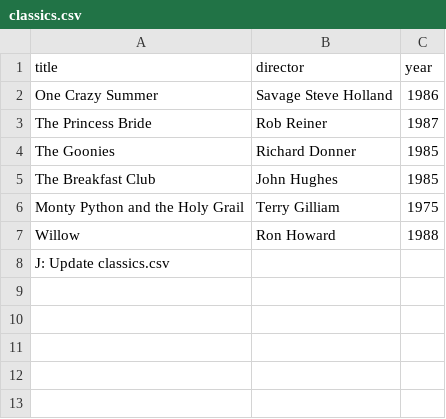
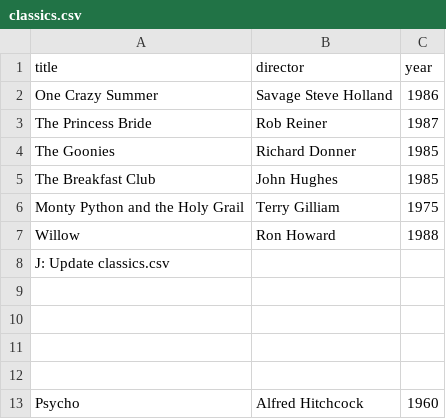
Before and after one commit to Rahay12/webflyx, a CSV file: classics.csv, drawn as a sheet; the diff names each change by its address in the sheet, - before the commit and + after, or states it on an @@ line.

Commit message:
L: add Psycho to classics

```diff
--- a/classics.csv
+++ b/classics.csv
+row 9: (empty)
+row 10: (empty)
+row 11: (empty)
+row 12: (empty)
+row 13: Psycho | Alfred Hitchcock | 1960
```
